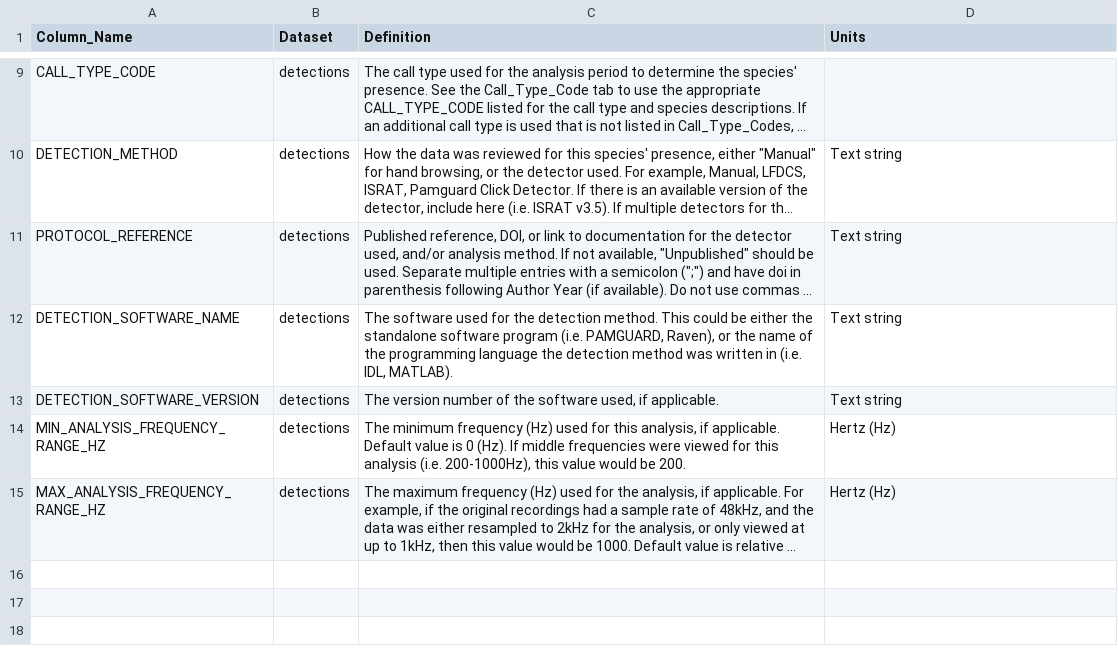
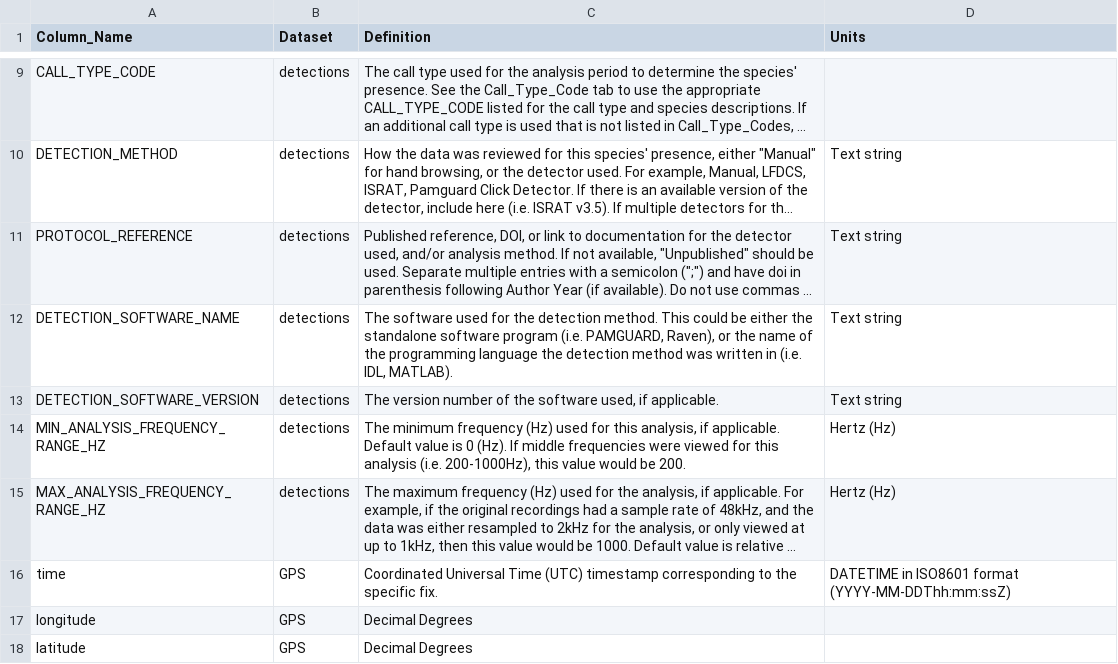
Before and after one commit to NMFS-PAM-Glider/GliderRodeo, a CSV file: data/belladonna_20260128/scout_fieldDefinitions.csv, drawn as a sheet; only a part is shown, gaps mark what is left out; long unchanged cells end in …; the diff names each change by its address in the sheet, - before the commit and + after, or states it on an @@ line.

```diff
--- a/data/belladonna_20260128/scout_fieldDefinitions.csv
+++ b/data/belladonna_20260128/scout_fieldDefinitions.csv
+row 16: time | GPS | Coordinated Universal Time (UTC) timestamp corresponding to the specific fix. | DATETIME in ISO8601 format (YYYY-MM-DDThh:mm:ssZ)
+row 17: longitude | GPS | Decimal Degrees
+row 18: latitude | GPS | Decimal Degrees
```
Also changed, not shown: data/SEA117-M026_20260128/alseamar_fieldDefinitions.csv, data/sg607_20260128/sg_fieldDefinitions.csv, 16 other files.
